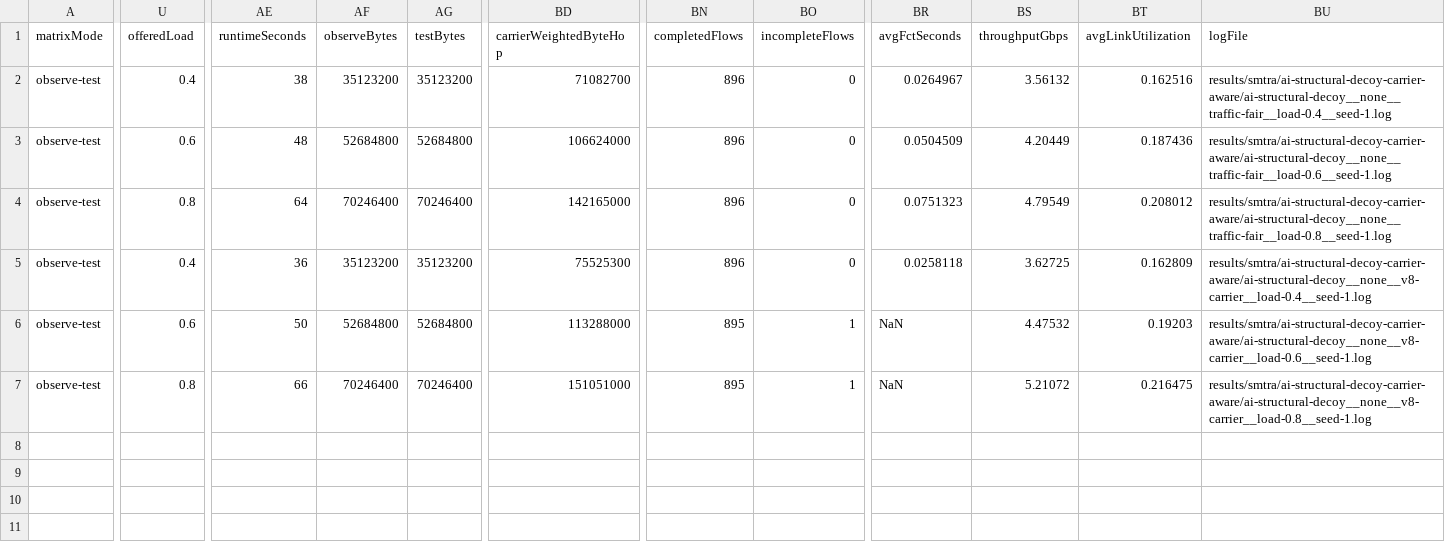
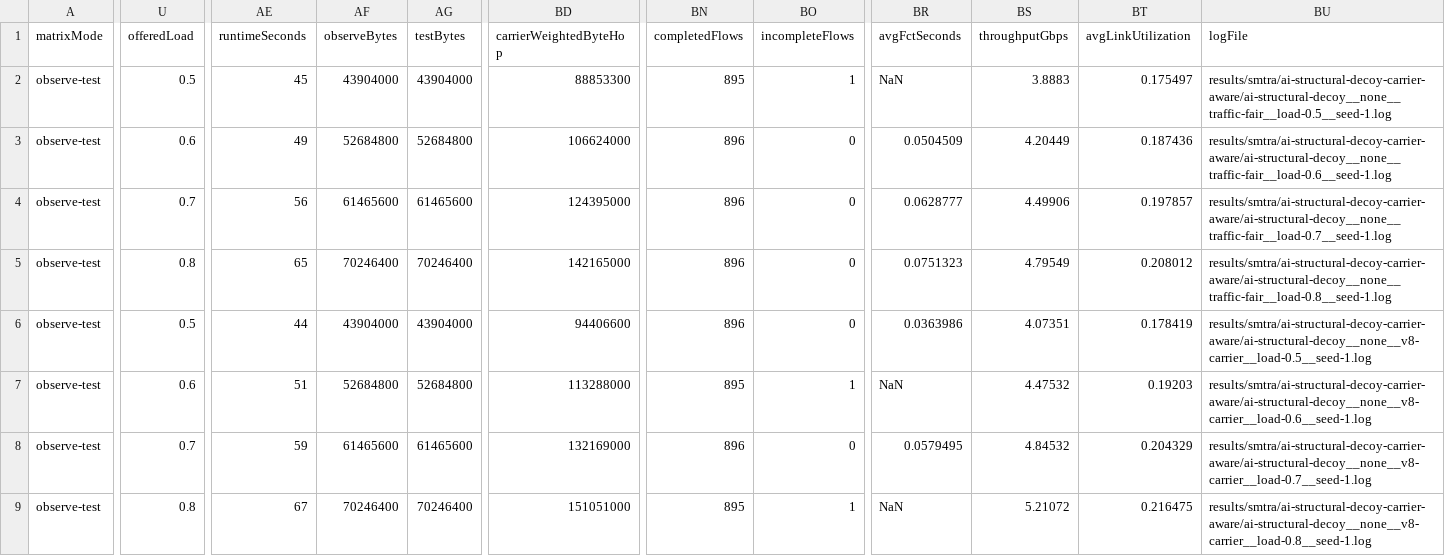
Before and after one commit to yoooo-Derek/simulation, a CSV file: results/smtra/ai-structural-decoy-carrier-aware/summary.csv, drawn as a sheet; only a part is shown, gaps mark what is left out; addresses are those after the commit; rows hold the shown columns only; the diff covers the shown part only; the diff names each change by its address in the sheet, - before the commit and + after, or states it on an @@ line.

Commit message:
Rerun carrier-aware decoy loads with longer drain

```diff
--- a/results/smtra/ai-structural-decoy-carrier-aware/summary.csv
+++ b/results/smtra/ai-structural-decoy-carrier-aware/summary.csv
-U2 (offeredLoad): 0.4
+U2 (offeredLoad): 0.5
-AE2 (runtimeSeconds): 38
+AE2 (runtimeSeconds): 45
-AF2 (observeBytes): 35123200
+AF2 (observeBytes): 43904000
-AG2 (testBytes): 35123200
+AG2 (testBytes): 43904000
-BD2 (carrierWeightedByteHop): 71082700
+BD2 (carrierWeightedByteHop): 88853300
-BN2 (completedFlows): 896
+BN2 (completedFlows): 895
-BO2 (incompleteFlows): 0
+BO2 (incompleteFlows): 1
-BR2 (avgFctSeconds): 0.0264967
+BR2 (avgFctSeconds): NaN
-BS2 (throughputGbps): 3.56132
+BS2 (throughputGbps): 3.8883
-BT2 (avgLinkUtilization): 0.162516
+BT2 (avgLinkUtilization): 0.175497
-BU2 (logFile): results/smtra/ai-structural-decoy-carrier-aware/ai-structural-decoy__none__traffic-fair__load-0.4__seed-1.log
+BU2 (logFile): results/smtra/ai-structural-decoy-carrier-aware/ai-structural-decoy__none__traffic-fair__load-0.5__seed-1.log
-AE3 (runtimeSeconds): 48
+AE3 (runtimeSeconds): 49
+row 4: observe-test | 0.7 | 56 | 61465600 | 61465600 | 124395000 | 896 | 0 | 0.0628777 | 4.49906 | 0.197857 | results/smtra/ai-structural-decoy-carrier-aware/ai-structural-decoy__none__traffic-fair__load-0.7__seed-1.log
-AE5 (runtimeSeconds): 64
+AE5 (runtimeSeconds): 65
-U6 (offeredLoad): 0.4
+U6 (offeredLoad): 0.5
-AE6 (runtimeSeconds): 36
+AE6 (runtimeSeconds): 44
-AF6 (observeBytes): 35123200
+AF6 (observeBytes): 43904000
-AG6 (testBytes): 35123200
+AG6 (testBytes): 43904000
-BD6 (carrierWeightedByteHop): 75525300
+BD6 (carrierWeightedByteHop): 94406600
-BR6 (avgFctSeconds): 0.0258118
+BR6 (avgFctSeconds): 0.0363986
-BS6 (throughputGbps): 3.62725
+BS6 (throughputGbps): 4.07351
-BT6 (avgLinkUtilization): 0.162809
+BT6 (avgLinkUtilization): 0.178419
-BU6 (logFile): results/smtra/ai-structural-decoy-carrier-aware/ai-structural-decoy__none__v8-carrier__load-0.4__seed-1.log
+BU6 (logFile): results/smtra/ai-structural-decoy-carrier-aware/ai-structural-decoy__none__v8-carrier__load-0.5__seed-1.log
-AE7 (runtimeSeconds): 50
+AE7 (runtimeSeconds): 51
+row 8: observe-test | 0.7 | 59 | 61465600 | 61465600 | 132169000 | 896 | 0 | 0.0579495 | 4.84532 | 0.204329 | results/smtra/ai-structural-decoy-carrier-aware/ai-structural-decoy__none__v8-carrier__load-0.7__seed-1.log
-AE9 (runtimeSeconds): 66
+AE9 (runtimeSeconds): 67
```
Also changed, not shown: 4 edited cells elsewhere in this file, 17 other files.
